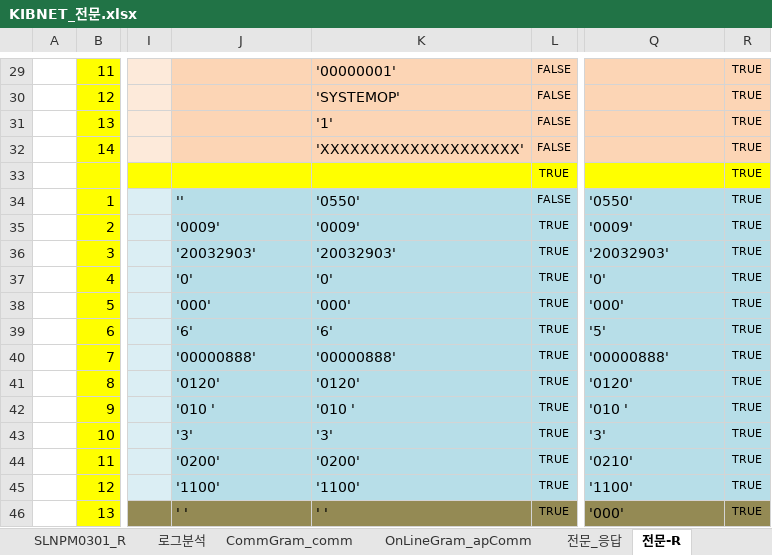
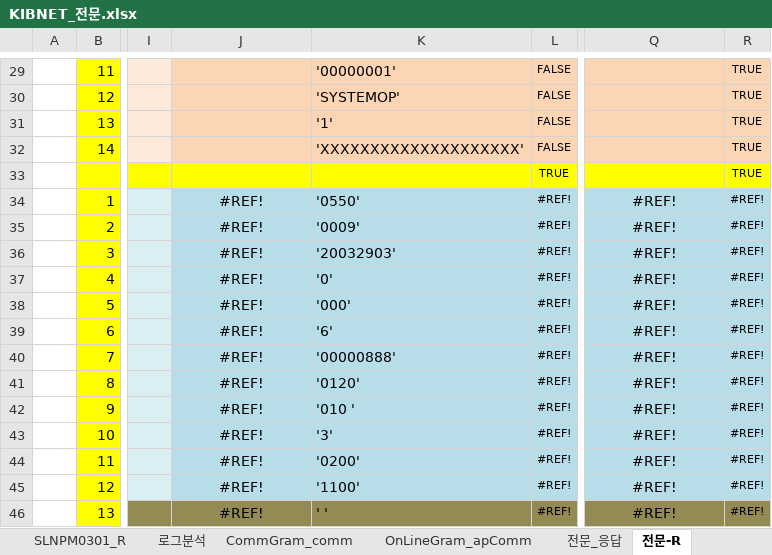
Before and after one commit to cherryjuni/hic, an Excel workbook: doc/KIBNET_전문.xlsx, sheet 전문-R, drawn as a sheet; only a part is shown, gaps mark what is left out; values as stored, in another font and other column widths than the file's, no borders; charts and pictures and conditional formats not drawn; the diff covers the shown part only; the diff names each change by its address in the sheet, - before the commit and + after, or states it on an @@ line.

```diff
--- a/doc/KIBNET_전문.xlsx (sheet 전문-R)
+++ b/doc/KIBNET_전문.xlsx (sheet 전문-R)
-J34: ''
+J34: #REF!
-J34:J46 alignment: left
+J34:J46 alignment: center
-L34: FALSE
+L34: #REF!
-Q34: '0550'
+Q34: #REF!
-Q34:Q46 alignment: left
+Q34:Q46 alignment: center
-R34:R46: TRUE
+R34:R46: #REF!
-J35: '0009'
+J35: #REF!
-L35:L46: TRUE
+L35:L46: #REF!
-Q35: '0009'
+Q35: #REF!
-J36: '20032903'
+J36: #REF!
-Q36: '20032903'
+Q36: #REF!
-J37: '0'
+J37: #REF!
-Q37: '0'
+Q37: #REF!
-J38: '000'
+J38: #REF!
-Q38: '000'
+Q38: #REF!
-J39: '6'
+J39: #REF!
-Q39: '5'
+Q39: #REF!
-J40: '00000888'
+J40: #REF!
-Q40: '00000888'
+Q40: #REF!
-J41: '0120'
+J41: #REF!
-Q41: '0120'
+Q41: #REF!
-J42: '010 '
+J42: #REF!
-Q42: '010 '
+Q42: #REF!
-J43: '3'
+J43: #REF!
-Q43: '3'
+Q43: #REF!
-J44: '0200'
+J44: #REF!
-Q44: '0210'
+Q44: #REF!
-J45: '1100'
+J45: #REF!
-Q45: '1100'
+Q45: #REF!
-J46: ' '
+J46: #REF!
-Q46: '000'
+Q46: #REF!
```
Also changed, not shown: 3 added rows, 3 removed rows, 203 edited cells and cell formats elsewhere in this sheet, other sheet tabs, formulas that keep their value.
